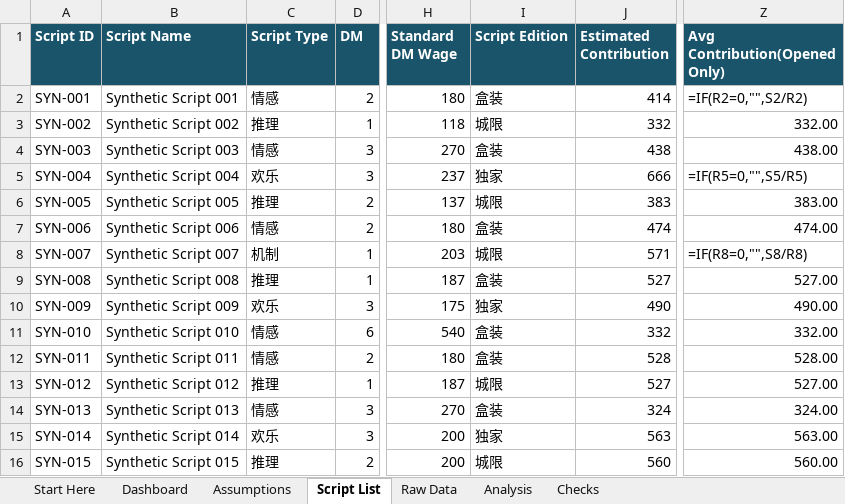
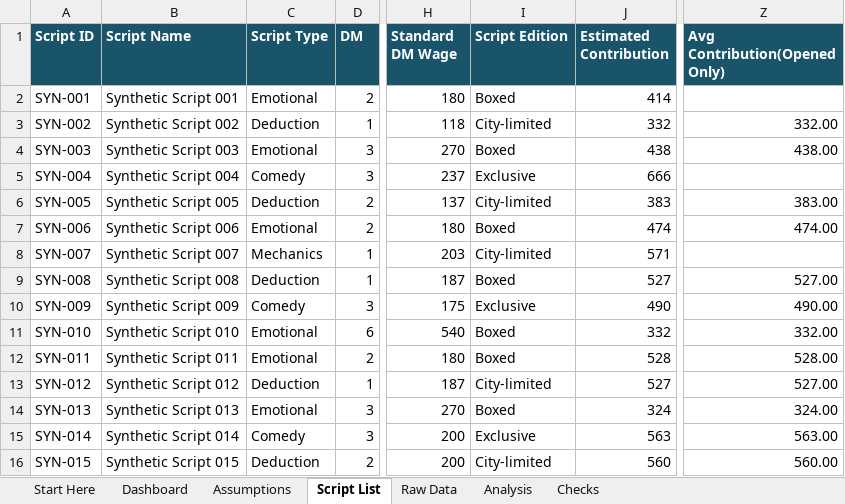
Before and after one commit to KFCkfckfc123/script-store-operations-analysis, an Excel workbook: workbook/Script_Store_Operations_Synthetic_Compatible.xlsx, sheet Script List, drawn as a sheet; only a part is shown, gaps mark what is left out; values as stored, in another font and other column widths than the file's, no borders; formulas without a stored value are shown as written; table styles not drawn; the diff covers the shown part only; the diff names each change by its address in the sheet, - before the commit and + after, or states it on an @@ line.

```diff
--- a/workbook/Script_Store_Operations_Synthetic_Compatible.xlsx (sheet Script List)
+++ b/workbook/Script_Store_Operations_Synthetic_Compatible.xlsx (sheet Script List)
-C2 (Script Type): 情感
+C2 (Script Type): Emotional
-I2 (Script Edition): 盒装
+I2 (Script Edition): Boxed
-Z2 (Avg Contribution(Opened Only)): =IF(R2=0,"",S2/R2)
+Z2 (Avg Contribution(Opened Only)): (empty)
-C3 (Script Type): 推理
+C3 (Script Type): Deduction
-I3 (Script Edition): 城限
+I3 (Script Edition): City-limited
-C4 (Script Type): 情感
+C4 (Script Type): Emotional
-I4 (Script Edition): 盒装
+I4 (Script Edition): Boxed
-C5 (Script Type): 欢乐
+C5 (Script Type): Comedy
-I5 (Script Edition): 独家
+I5 (Script Edition): Exclusive
-Z5 (Avg Contribution(Opened Only)): =IF(R5=0,"",S5/R5)
+Z5 (Avg Contribution(Opened Only)): (empty)
-C6 (Script Type): 推理
+C6 (Script Type): Deduction
-I6 (Script Edition): 城限
+I6 (Script Edition): City-limited
-C7 (Script Type): 情感
+C7 (Script Type): Emotional
-I7 (Script Edition): 盒装
+I7 (Script Edition): Boxed
-C8 (Script Type): 机制
+C8 (Script Type): Mechanics
-I8 (Script Edition): 城限
+I8 (Script Edition): City-limited
-Z8 (Avg Contribution(Opened Only)): =IF(R8=0,"",S8/R8)
+Z8 (Avg Contribution(Opened Only)): (empty)
-C9 (Script Type): 推理
+C9 (Script Type): Deduction
-I9 (Script Edition): 盒装
+I9 (Script Edition): Boxed
-C10 (Script Type): 欢乐
+C10 (Script Type): Comedy
-I10 (Script Edition): 独家
+I10 (Script Edition): Exclusive
-C11:C12 (Script Type): 情感
+C11:C12 (Script Type): Emotional
-I11:I12 (Script Edition): 盒装
+I11:I12 (Script Edition): Boxed
-C13 (Script Type): 推理
+C13 (Script Type): Deduction
-I13 (Script Edition): 城限
+I13 (Script Edition): City-limited
-C14 (Script Type): 情感
+C14 (Script Type): Emotional
-I14 (Script Edition): 盒装
+I14 (Script Edition): Boxed
-C15 (Script Type): 欢乐
+C15 (Script Type): Comedy
-I15 (Script Edition): 独家
+I15 (Script Edition): Exclusive
-C16 (Script Type): 推理
+C16 (Script Type): Deduction
-I16 (Script Edition): 城限
+I16 (Script Edition): City-limited
```
Also changed, not shown: 311 edited cells elsewhere in this sheet, sheet Raw Data, sheet Dashboard, sheet Analysis, sheet Start Here, charts or pictures, 10 other files.
